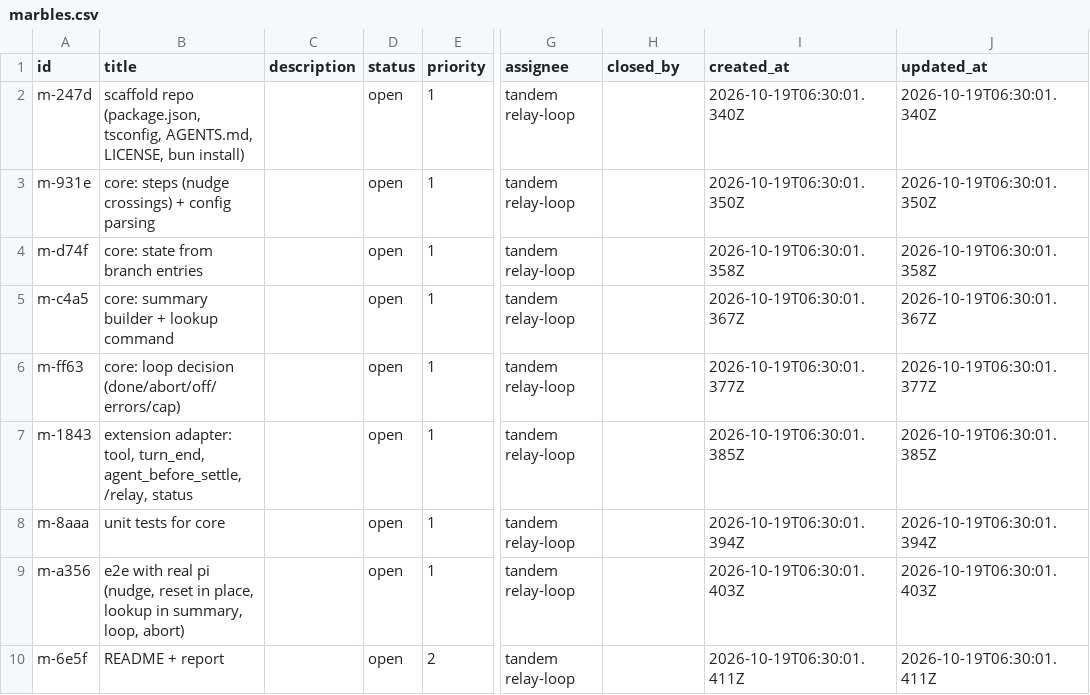
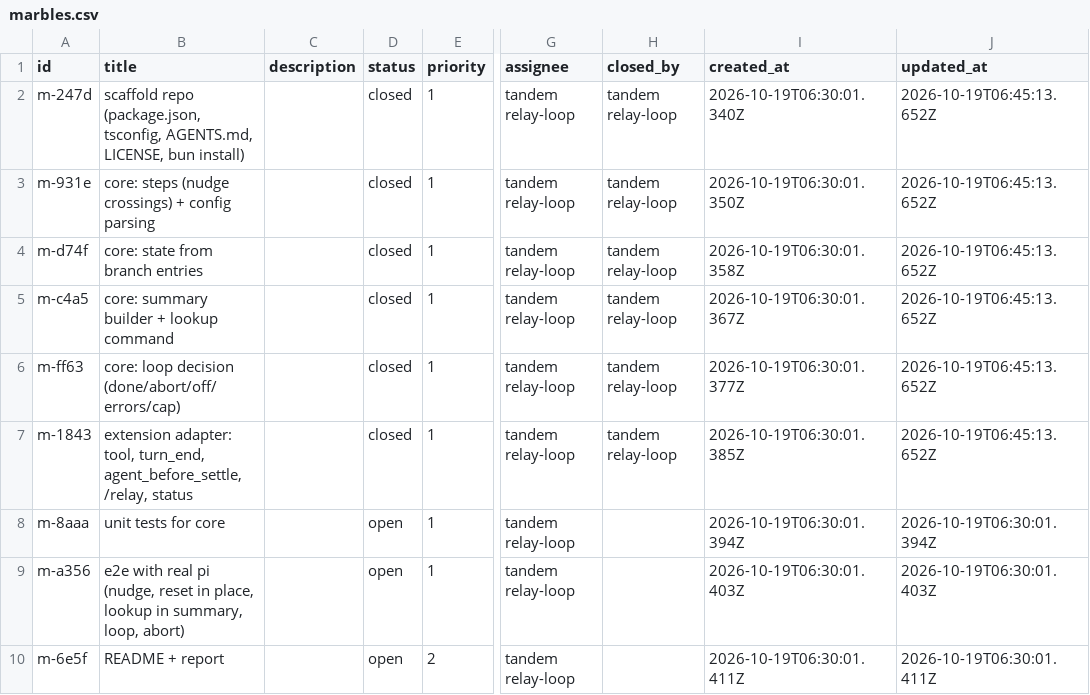
Before and after one commit to p1rallels/relay, a CSV file: .marbles/marbles.csv, drawn as a sheet; only a part is shown, gaps mark what is left out; the diff names each change by its address in the sheet, - before the commit and + after, or states it on an @@ line.

Commit message:
tests: pure core units, plus real AgentSessions on a scripted faux model (nudge, reset in place, loop, abort, /relay, resume)

```diff
--- a/.marbles/marbles.csv
+++ b/.marbles/marbles.csv
-D2:D7 (status): open
+D2:D7 (status): closed
-H2:H7 (closed_by): (empty)
+H2:H7 (closed_by): tandem relay-loop
-J2 (updated_at): 2026-10-19T06:30:01.340Z
+J2 (updated_at): 2026-10-19T06:45:13.652Z
-J3 (updated_at): 2026-10-19T06:30:01.350Z
+J3 (updated_at): 2026-10-19T06:45:13.652Z
-J4 (updated_at): 2026-10-19T06:30:01.358Z
+J4 (updated_at): 2026-10-19T06:45:13.652Z
-J5 (updated_at): 2026-10-19T06:30:01.367Z
+J5 (updated_at): 2026-10-19T06:45:13.652Z
-J6 (updated_at): 2026-10-19T06:30:01.377Z
+J6 (updated_at): 2026-10-19T06:45:13.652Z
-J7 (updated_at): 2026-10-19T06:30:01.385Z
+J7 (updated_at): 2026-10-19T06:45:13.652Z
```
Also changed, not shown: 9 other files.
